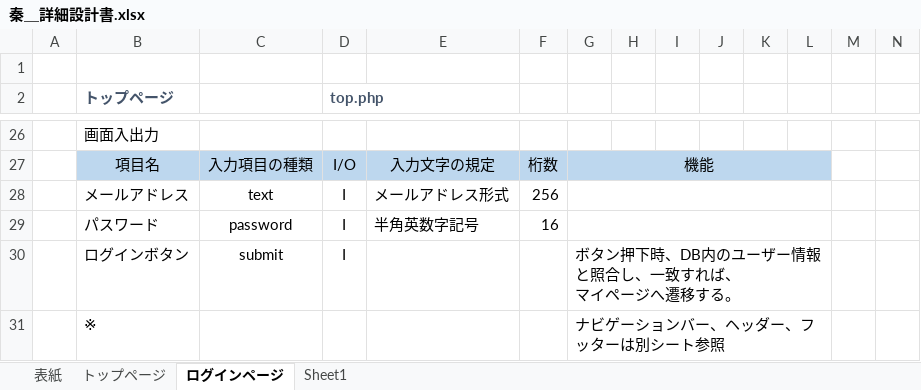
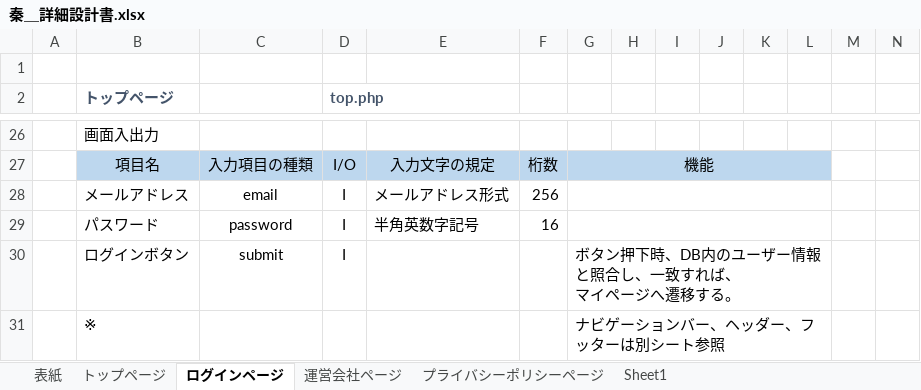
Before and after one commit to sss-sr2021/GUYS, an Excel workbook: 提出物/秦＿詳細設計書.xlsx, sheet ログインページ, drawn as a sheet; only a part is shown, gaps mark what is left out; values as stored, in another font and other column widths than the file's, no borders; charts and pictures not drawn; the diff names each change by its address in the sheet, - before the commit and + after, or states it on an @@ line.

Commit message:
運営会社ページ　編集中 プライバシーポリシーページ　編集中

```diff
--- a/提出物/秦＿詳細設計書.xlsx (sheet ログインページ)
+++ b/提出物/秦＿詳細設計書.xlsx (sheet ログインページ)
+sheet tab: 運営会社ページ
+sheet tab: プライバシーポリシーページ
-C28: text
+C28: email
```
Also changed, not shown: charts or pictures.
